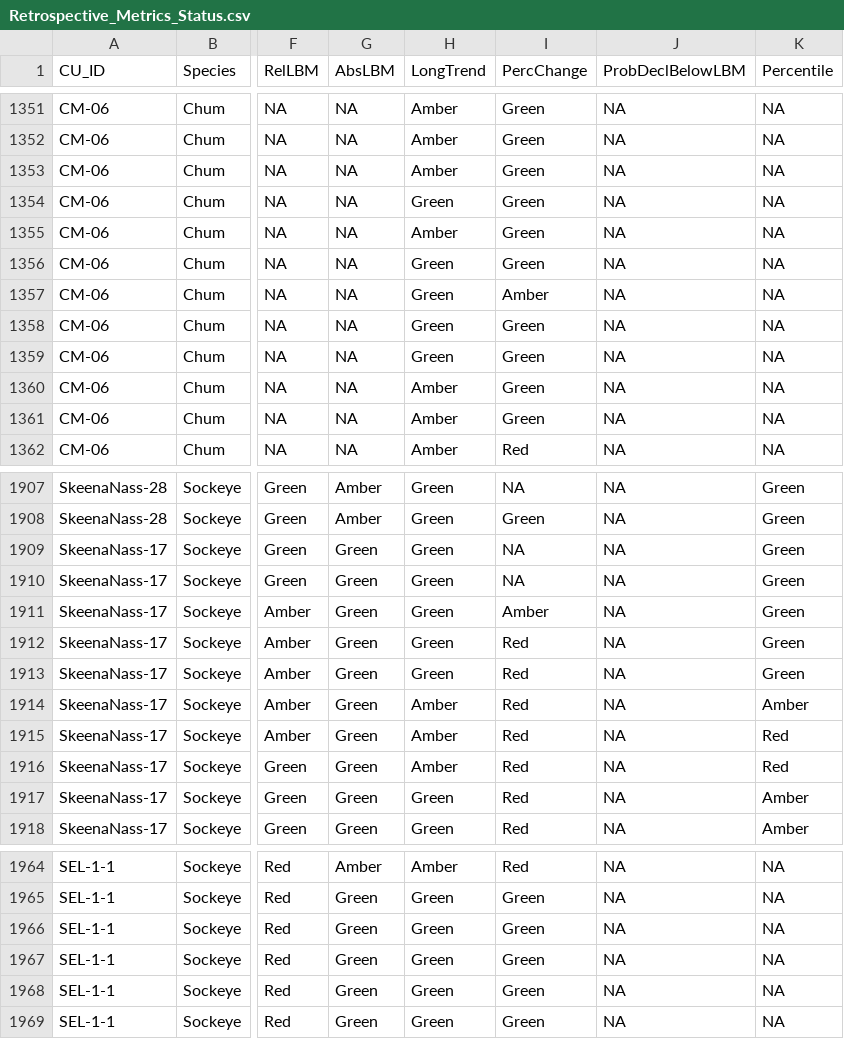
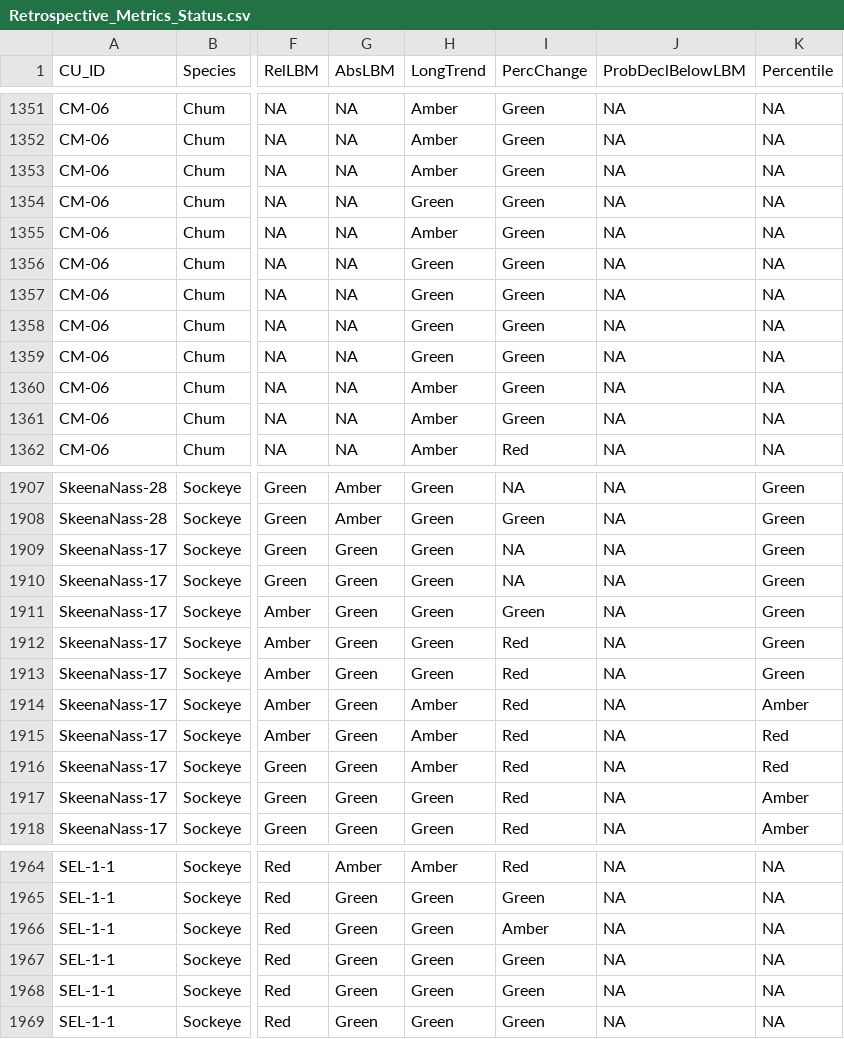
Before and after one commit to SOLV-Code/Scanner-Data-Processing, a CSV file: DATA_OUT/Retrospective_Metrics_Status.csv, drawn as a sheet; only a part is shown, gaps mark what is left out; the diff covers the shown part only; the diff names each change by its address in the sheet, - before the commit and + after, or states it on an @@ line.

```diff
--- a/DATA_OUT/Retrospective_Metrics_Status.csv
+++ b/DATA_OUT/Retrospective_Metrics_Status.csv
-I1357 (PercChange): Amber
+I1357 (PercChange): Green
-I1911 (PercChange): Amber
+I1911 (PercChange): Green
-I1966 (PercChange): Green
+I1966 (PercChange): Amber
```
Also changed, not shown: 44 edited cells elsewhere in this file, DATA_OUT/Cleaned_FlatFile_ByCU_SBC_Ck.csv, DATA_OUT/MERGED_FLAT_FILE_BY_CU.csv, 5 other files.
